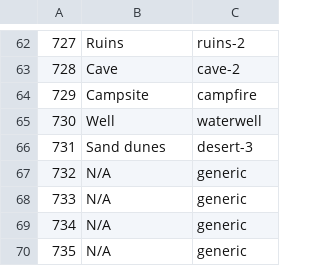
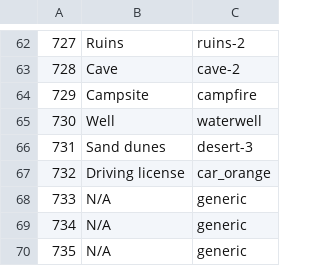
Before and after one commit to Virtakuono/.kml-repository, a TSV file: JeddahPOIs_styles.tsv, drawn as a sheet; only a part is shown, gaps mark what is left out.

```diff
--- a/JeddahPOIs_styles.tsv
+++ b/JeddahPOIs_styles.tsv
@@ -66,3 +66,3 @@
 731	Sand dunes	desert-3
-732	N/A	generic
+732	Driving license	car_orange
 733	N/A	generic
```
Also changed, not shown: JeddahPOIs.tsv, 8 other files.
